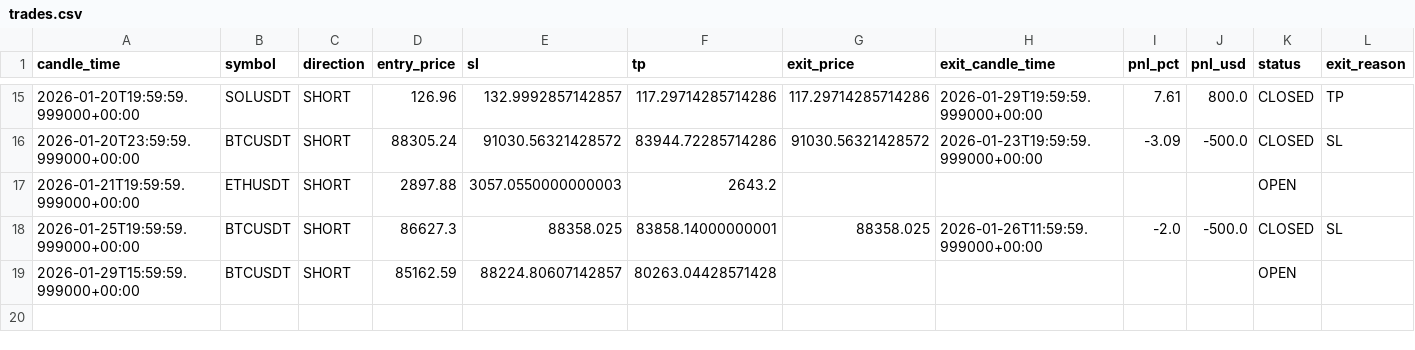
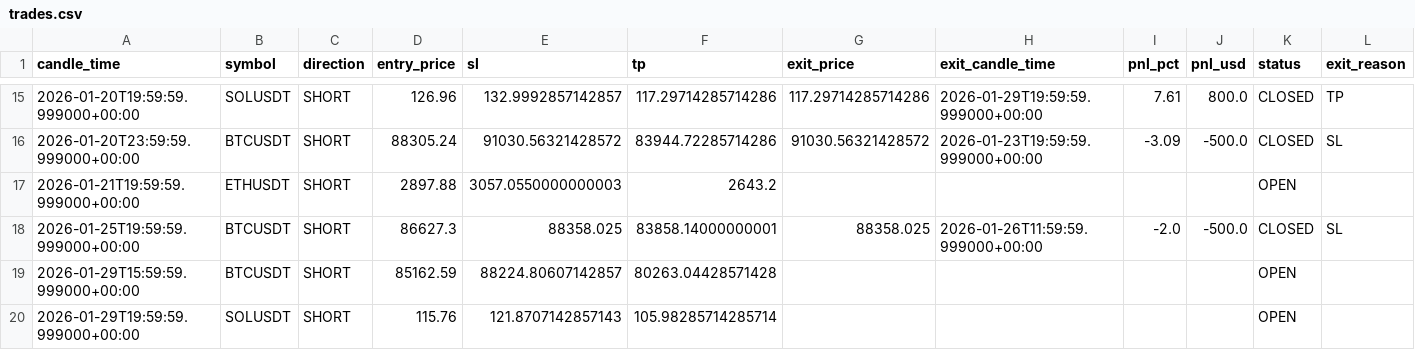
Before and after one commit to kushgbisen/cron-trader, a CSV file: logs/weekly_breakout/trades.csv, drawn as a sheet; only a part is shown, gaps mark what is left out; the diff names each change by its address in the sheet, - before the commit and + after, or states it on an @@ line.

```diff
--- a/logs/weekly_breakout/trades.csv
+++ b/logs/weekly_breakout/trades.csv
+row 20: 2026-01-29T19:59:59.999000+00:00 | SOLUSDT | SHORT | 115.76 | 121.8707142857143 | 105.98285714285714 |  |  |  |  | OPEN
```
Also changed, not shown: logs/h4_breakout_ensemble/trades.csv, logs/regime_rsi/trades.csv, 9 other files.
